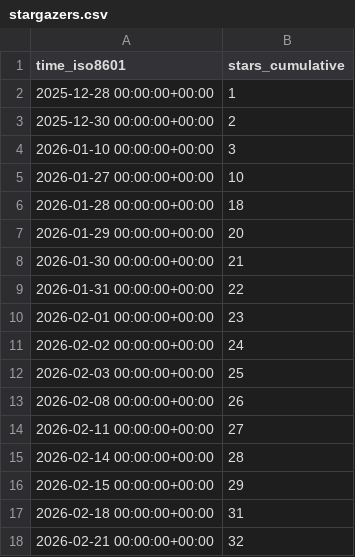
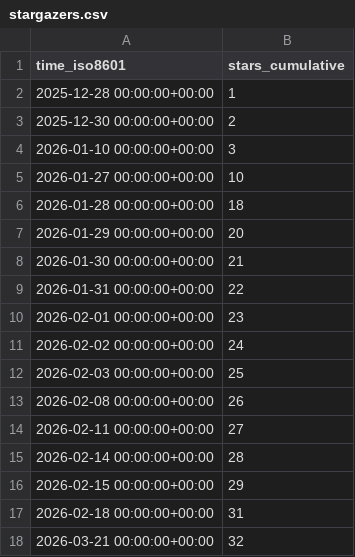
Before and after one commit to Suncuss/Suncuss-repo-stats, a CSV file: Suncuss/BirdNET-PiPy/ghrs-data/stargazers.csv, drawn as a sheet.

```diff
--- a/Suncuss/BirdNET-PiPy/ghrs-data/stargazers.csv
+++ b/Suncuss/BirdNET-PiPy/ghrs-data/stargazers.csv
@@ -17,2 +17,2 @@ time_iso8601,stars_cumulative
 2026-02-18 00:00:00+00:00,31
-2026-02-21 00:00:00+00:00,32
+2026-03-21 00:00:00+00:00,32
```
